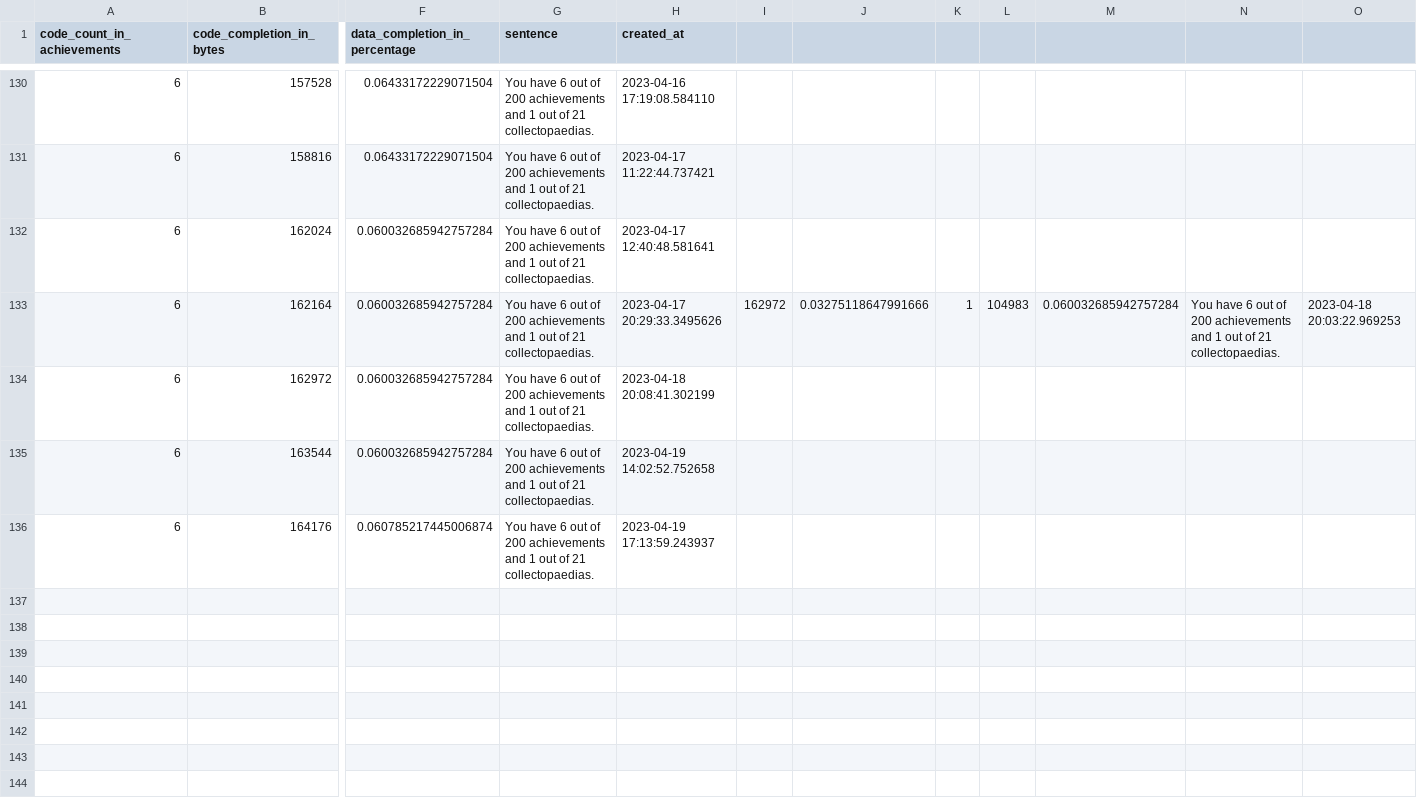
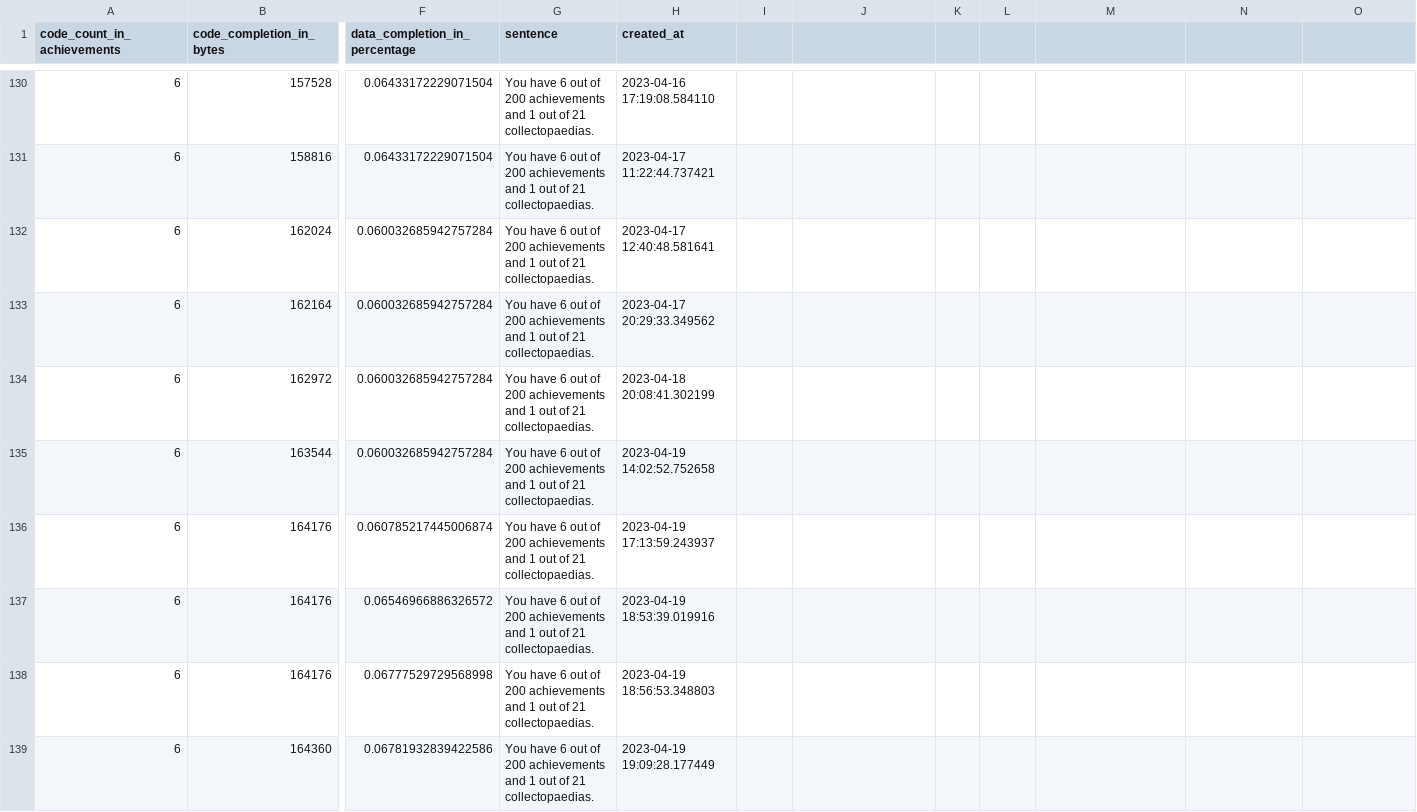
Before and after one commit to xbret/xenoblade, a CSV file: tools/progress.csv, drawn as a sheet; only a part is shown, gaps mark what is left out; rows hold the shown columns only; the diff covers the shown part only; the diff names each change by its address in the sheet, - before the commit and + after, or states it on an @@ line.

```diff
--- a/tools/progress.csv
+++ b/tools/progress.csv
-H133 (created_at): 2023-04-17 20:29:33.3495626
+H133 (created_at): 2023-04-17 20:29:33.349562
-I133: 162972
+I133: (empty)
-J133: 0.03275118647991666
+J133: (empty)
-K133: 1
+K133: (empty)
-L133: 104983
+L133: (empty)
-M133: 0.060032685942757284
+M133: (empty)
-N133: You have 6 out of 200 achievements and 1 out of 21 collectopaedias.
+N133: (empty)
-O133: 2023-04-18 20:03:22.969253
+O133: (empty)
+row 137: 6 | 164176 | 0.06546966886326572 | You have 6 out of 200 achievements and 1 out of 21 collectopaedias. | 2023-04-19 18:53:39.019916
+row 138: 6 | 164176 | 0.06777529729568998 | You have 6 out of 200 achievements and 1 out of 21 collectopaedias. | 2023-04-19 18:56:53.348803
+row 139: 6 | 164360 | 0.06781932839422586 | You have 6 out of 200 achievements and 1 out of 21 collectopaedias. | 2023-04-19 19:09:28.177449
```
Also changed, not shown: 7 added rows elsewhere in this file, 56 other files.
